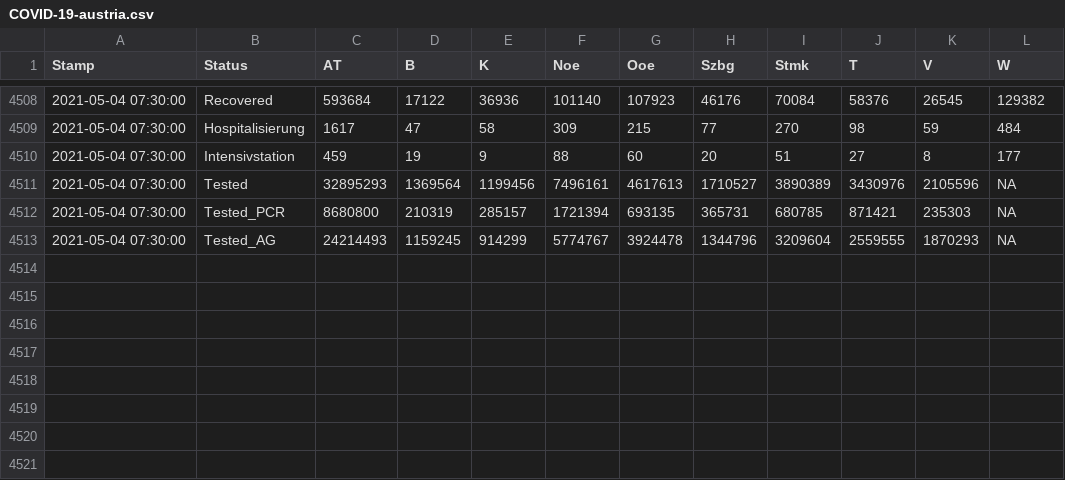
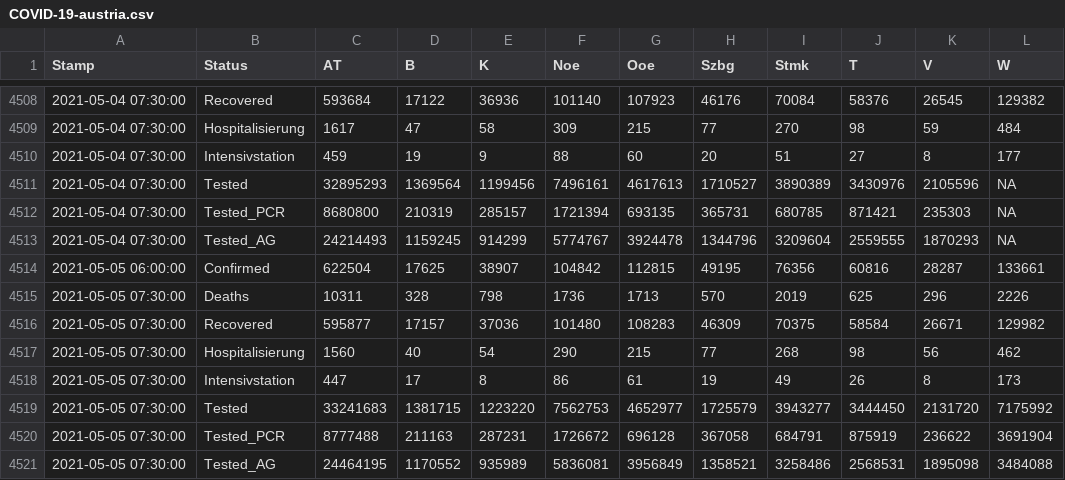
Before and after one commit to at062084/COVID-19-Austria, a CSV file: bmsgpk/data/COVID-19-austria.csv, drawn as a sheet; only a part is shown, gaps mark what is left out; the diff names each change by its address in the sheet, - before the commit and + after, or states it on an @@ line.

Commit message:
2021-05-05 11:08:49 Auto-Extract data from bmsgpk website

```diff
--- a/bmsgpk/data/COVID-19-austria.csv
+++ b/bmsgpk/data/COVID-19-austria.csv
+row 4514: 2021-05-05 06:00:00 | Confirmed | 622504 | 17625 | 38907 | 104842 | 112815 | 49195 | 76356 | 60816 | 28287 | 133661
+row 4515: 2021-05-05 07:30:00 | Deaths | 10311 | 328 | 798 | 1736 | 1713 | 570 | 2019 | 625 | 296 | 2226
+row 4516: 2021-05-05 07:30:00 | Recovered | 595877 | 17157 | 37036 | 101480 | 108283 | 46309 | 70375 | 58584 | 26671 | 129982
+row 4517: 2021-05-05 07:30:00 | Hospitalisierung | 1560 | 40 | 54 | 290 | 215 | 77 | 268 | 98 | 56 | 462
+row 4518: 2021-05-05 07:30:00 | Intensivstation | 447 | 17 | 8 | 86 | 61 | 19 | 49 | 26 | 8 | 173
+row 4519: 2021-05-05 07:30:00 | Tested | 33241683 | 1381715 | 1223220 | 7562753 | 4652977 | 1725579 | 3943277 | 3444450 | 2131720 | 7175992
+row 4520: 2021-05-05 07:30:00 | Tested_PCR | 8777488 | 211163 | 287231 | 1726672 | 696128 | 367058 | 684791 | 875919 | 236622 | 3691904
+row 4521: 2021-05-05 07:30:00 | Tested_AG | 24464195 | 1170552 | 935989 | 5836081 | 3956849 | 1358521 | 3258486 | 2568531 | 1895098 | 3484088
```
Also changed, not shown: 5 other files.
